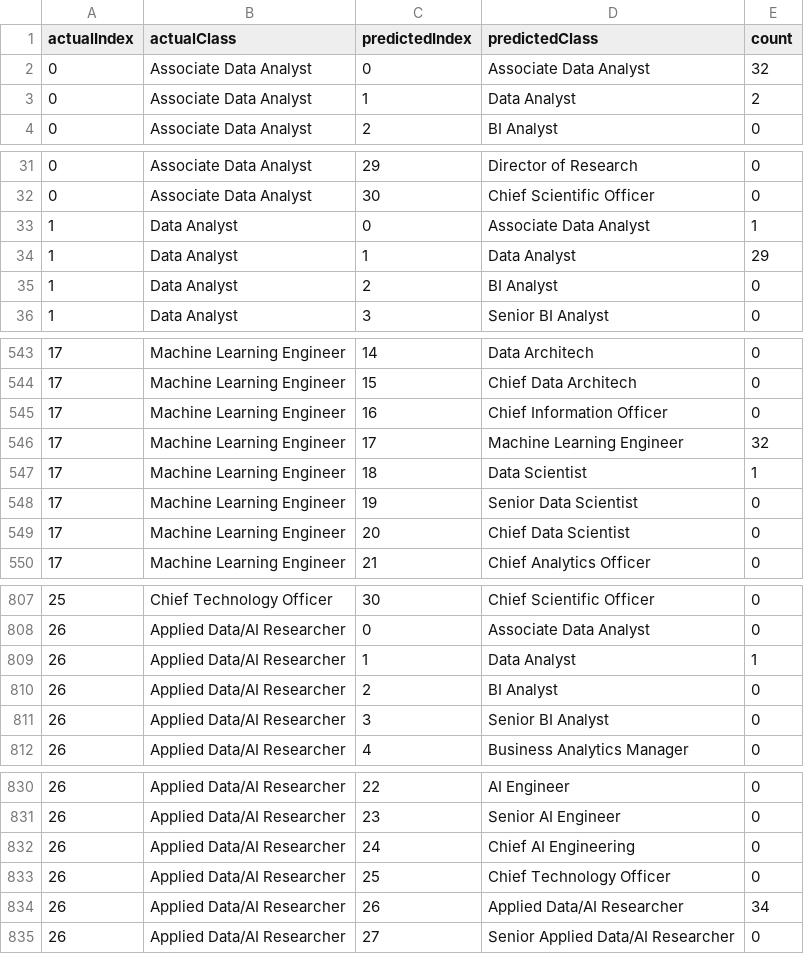
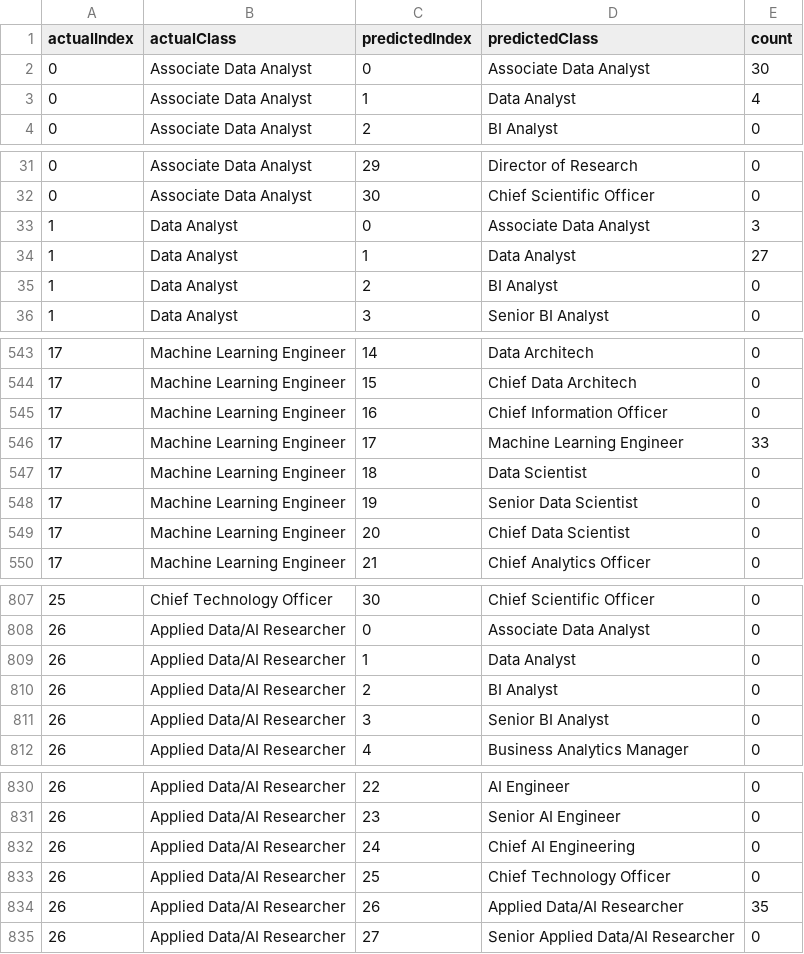
Before and after one commit to Neater17/jobpath, a CSV file: artifacts/model-viz/test_ensemble_confusion_matrix.csv, drawn as a sheet; only a part is shown, gaps mark what is left out; the diff covers the shown part only.

```diff
--- a/artifacts/model-viz/test_ensemble_confusion_matrix.csv
+++ b/artifacts/model-viz/test_ensemble_confusion_matrix.csv
@@ -1,4 +1,4 @@
 actualIndex,actualClass,predictedIndex,predictedClass,count
-0,Associate Data Analyst,0,Associate Data Analyst,32
-0,Associate Data Analyst,1,Data Analyst,2
+0,Associate Data Analyst,0,Associate Data Analyst,30
+0,Associate Data Analyst,1,Data Analyst,4
 0,Associate Data Analyst,2,BI Analyst,0
@@ -32,4 +32,4 @@ actualIndex,actualClass,predictedIndex,predictedClass,count
 0,Associate Data Analyst,30,Chief Scientific Officer,0
-1,Data Analyst,0,Associate Data Analyst,1
-1,Data Analyst,1,Data Analyst,29
+1,Data Analyst,0,Associate Data Analyst,3
+1,Data Analyst,1,Data Analyst,27
 1,Data Analyst,2,BI Analyst,0
@@ -545,4 +545,4 @@ actualIndex,actualClass,predictedIndex,predictedClass,count
 17,Machine Learning Engineer,16,Chief Information Officer,0
-17,Machine Learning Engineer,17,Machine Learning Engineer,32
-17,Machine Learning Engineer,18,Data Scientist,1
+17,Machine Learning Engineer,17,Machine Learning Engineer,33
+17,Machine Learning Engineer,18,Data Scientist,0
 17,Machine Learning Engineer,19,Senior Data Scientist,0
@@ -808,3 +808,3 @@ actualIndex,actualClass,predictedIndex,predictedClass,count
 26,Applied Data/AI Researcher,0,Associate Data Analyst,0
-26,Applied Data/AI Researcher,1,Data Analyst,1
+26,Applied Data/AI Researcher,1,Data Analyst,0
 26,Applied Data/AI Researcher,2,BI Analyst,0
@@ -833,3 +833,3 @@ actualIndex,actualClass,predictedIndex,predictedClass,count
 26,Applied Data/AI Researcher,25,Chief Technology Officer,0
-26,Applied Data/AI Researcher,26,Applied Data/AI Researcher,34
+26,Applied Data/AI Researcher,26,Applied Data/AI Researcher,35
 26,Applied Data/AI Researcher,27,Senior Applied Data/AI Researcher,0
```
Also changed, not shown: 2 edited cells elsewhere in this file, artifacts/model-viz/calibration_bins.csv, artifacts/model-viz/evaluation_metrics.csv, 29 other files.
